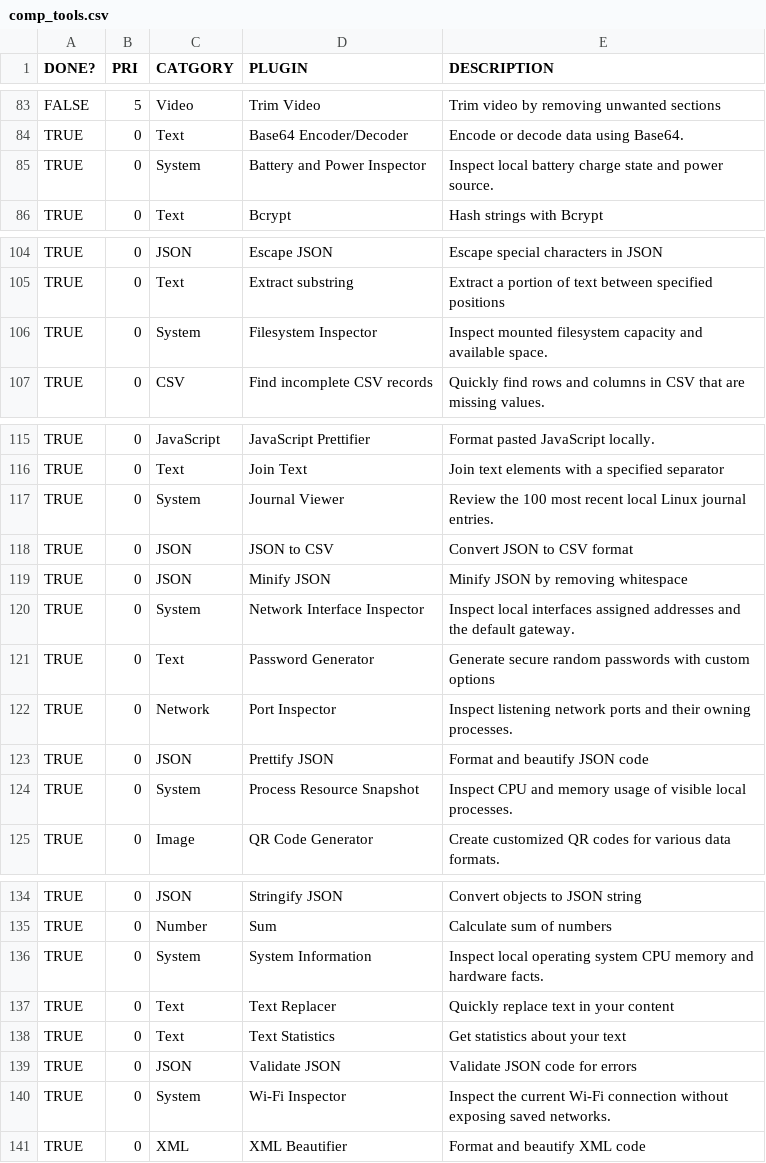
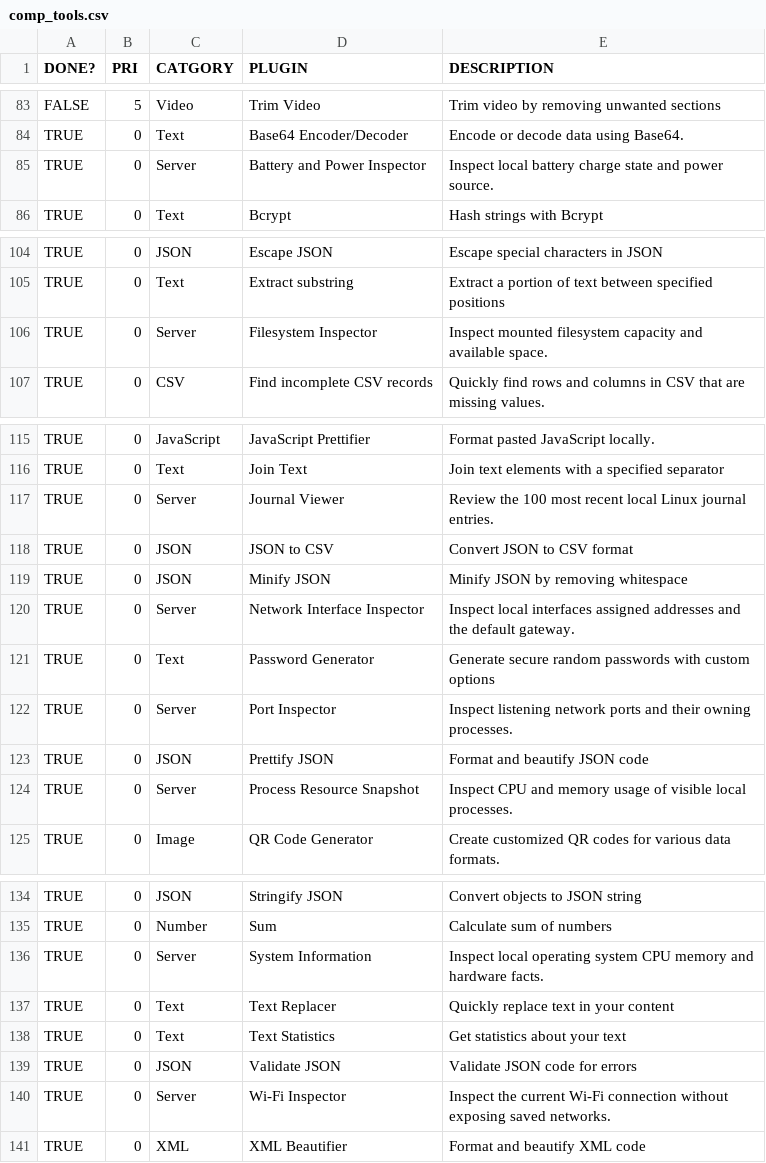
Before and after one commit to sottey/cmdry, a CSV file: docs/comp_tools.csv, drawn as a sheet; only a part is shown, gaps mark what is left out; the diff covers the shown part only.

Commit message:
v0.15.0: Consolidating all plugins which show server data into a single category.

```diff
--- a/docs/comp_tools.csv
+++ b/docs/comp_tools.csv
@@ -84,3 +84,3 @@ FALSE,5,Video,Trim Video,Trim video by removing unwanted sections
 TRUE,0,Text,Base64 Encoder/Decoder,Encode or decode data using Base64.
-TRUE,0,System,Battery and Power Inspector,Inspect local battery charge state and power source.
+TRUE,0,Server,Battery and Power Inspector,Inspect local battery charge state and power source.
 TRUE,0,Text,Bcrypt,Hash strings with Bcrypt
@@ -105,3 +105,3 @@ TRUE,0,JSON,Escape JSON,Escape special characters in JSON
 TRUE,0,Text,Extract substring,Extract a portion of text between specified positions
-TRUE,0,System,Filesystem Inspector,Inspect mounted filesystem capacity and available space.
+TRUE,0,Server,Filesystem Inspector,Inspect mounted filesystem capacity and available space.
 TRUE,0,CSV,Find incomplete CSV records,Quickly find rows and columns in CSV that are missing values.
@@ -116,10 +116,10 @@ TRUE,0,JavaScript,JavaScript Prettifier,Format pasted JavaScript locally.
 TRUE,0,Text,Join Text,Join text elements with a specified separator
-TRUE,0,System,Journal Viewer,Review the 100 most recent local Linux journal entries.
+TRUE,0,Server,Journal Viewer,Review the 100 most recent local Linux journal entries.
 TRUE,0,JSON,JSON to CSV,Convert JSON to CSV format
 TRUE,0,JSON,Minify JSON,Minify JSON by removing whitespace
-TRUE,0,System,Network Interface Inspector,Inspect local interfaces assigned addresses and the default gateway.
+TRUE,0,Server,Network Interface Inspector,Inspect local interfaces assigned addresses and the default gateway.
 TRUE,0,Text,Password Generator,Generate secure random passwords with custom options
-TRUE,0,Network,Port Inspector,Inspect listening network ports and their owning processes.
+TRUE,0,Server,Port Inspector,Inspect listening network ports and their owning processes.
 TRUE,0,JSON,Prettify JSON,Format and beautify JSON code
-TRUE,0,System,Process Resource Snapshot,Inspect CPU and memory usage of visible local processes.
+TRUE,0,Server,Process Resource Snapshot,Inspect CPU and memory usage of visible local processes.
 TRUE,0,Image,QR Code Generator,Create customized QR codes for various data formats.
@@ -135,3 +135,3 @@ TRUE,0,JSON,Stringify JSON,Convert objects to JSON string
 TRUE,0,Number,Sum,Calculate sum of numbers
-TRUE,0,System,System Information,Inspect local operating system CPU memory and hardware facts.
+TRUE,0,Server,System Information,Inspect local operating system CPU memory and hardware facts.
 TRUE,0,Text,Text Replacer,Quickly replace text in your content
@@ -139,3 +139,3 @@ TRUE,0,Text,Text Statistics,Get statistics about your text
 TRUE,0,JSON,Validate JSON,Validate JSON code for errors
-TRUE,0,System,Wi-Fi Inspector,Inspect the current Wi-Fi connection without exposing saved networks.
+TRUE,0,Server,Wi-Fi Inspector,Inspect the current Wi-Fi connection without exposing saved networks.
 TRUE,0,XML,XML Beautifier,Format and beautify XML code
```
Also changed, not shown: 1 edited cell elsewhere in this file, 8 other files.
